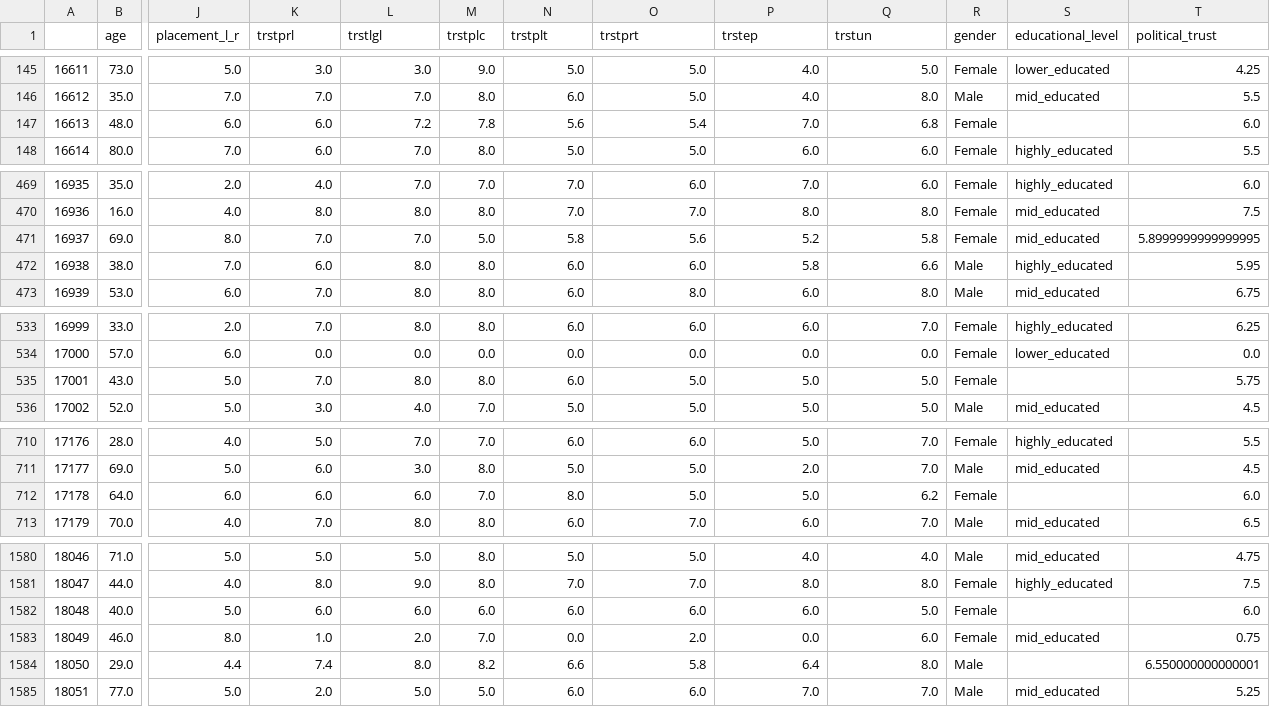
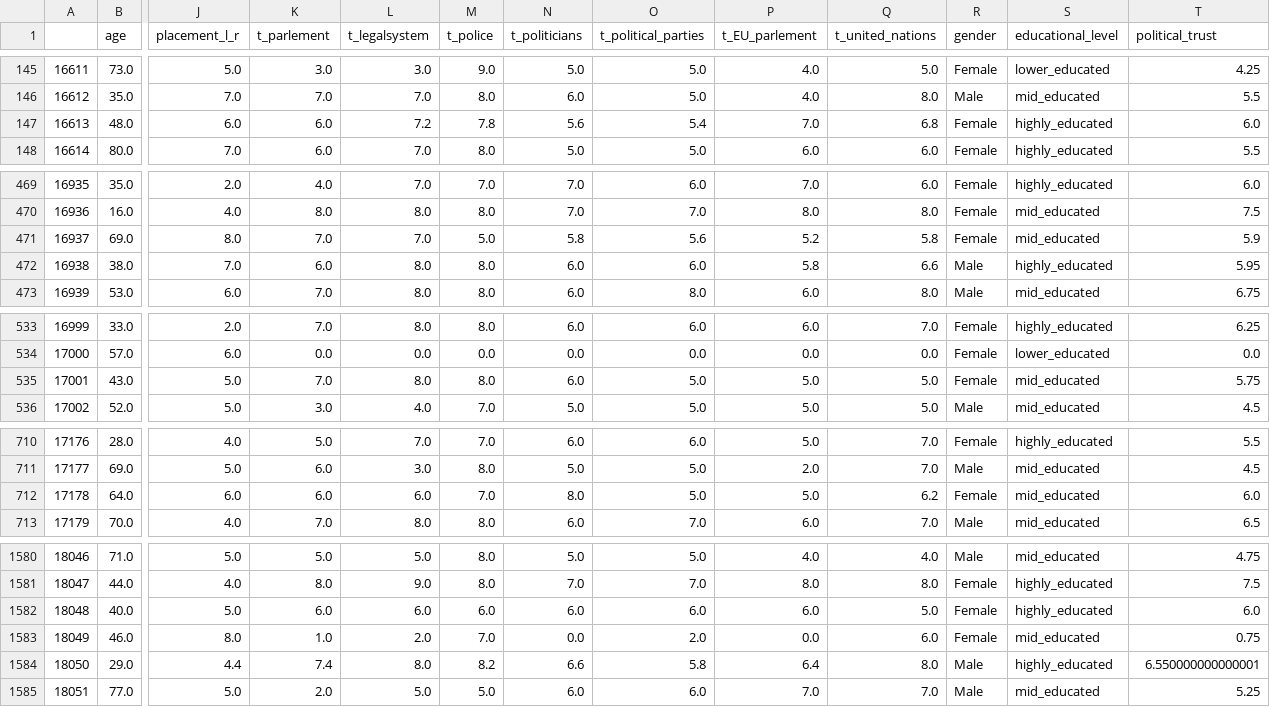
Before and after one commit to S93B/Portfolio, a CSV file: ESS11/archive/data_NL_transf_v2.csv, drawn as a sheet; only a part is shown, gaps mark what is left out; the diff covers the shown part only; the diff names each change by its address in the sheet, - before the commit and + after, or states it on an @@ line.

```diff
--- a/ESS11/archive/data_NL_transf_v2.csv
+++ b/ESS11/archive/data_NL_transf_v2.csv
-K1: trstprl
+K1: t_parlement
-L1: trstlgl
+L1: t_legalsystem
-M1: trstplc
+M1: t_police
-N1: trstplt
+N1: t_politicians
-O1: trstprt
+O1: t_political_parties
-P1: trstep
+P1: t_EU_parlement
-Q1: trstun
+Q1: t_united_nations
-S147 (educational_level): (empty)
+S147 (educational_level): highly_educated
-T471 (political_trust): 5.8999999999999995
+T471 (political_trust): 5.9
-S535 (educational_level): (empty)
+S535 (educational_level): mid_educated
-S712 (educational_level): (empty)
+S712 (educational_level): mid_educated
-S1582 (educational_level): (empty)
+S1582 (educational_level): highly_educated
-S1584 (educational_level): (empty)
+S1584 (educational_level): highly_educated
```
Also changed, not shown: 7 edited cells elsewhere in this file, 15 other files.
